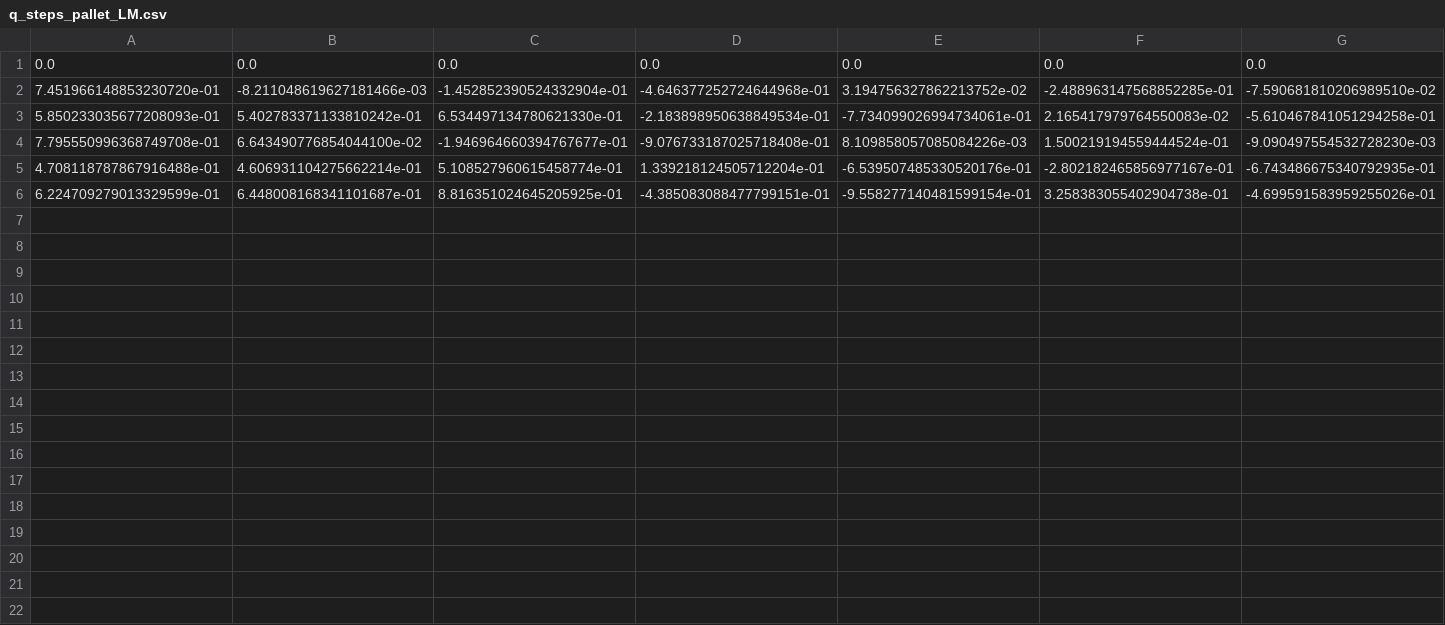
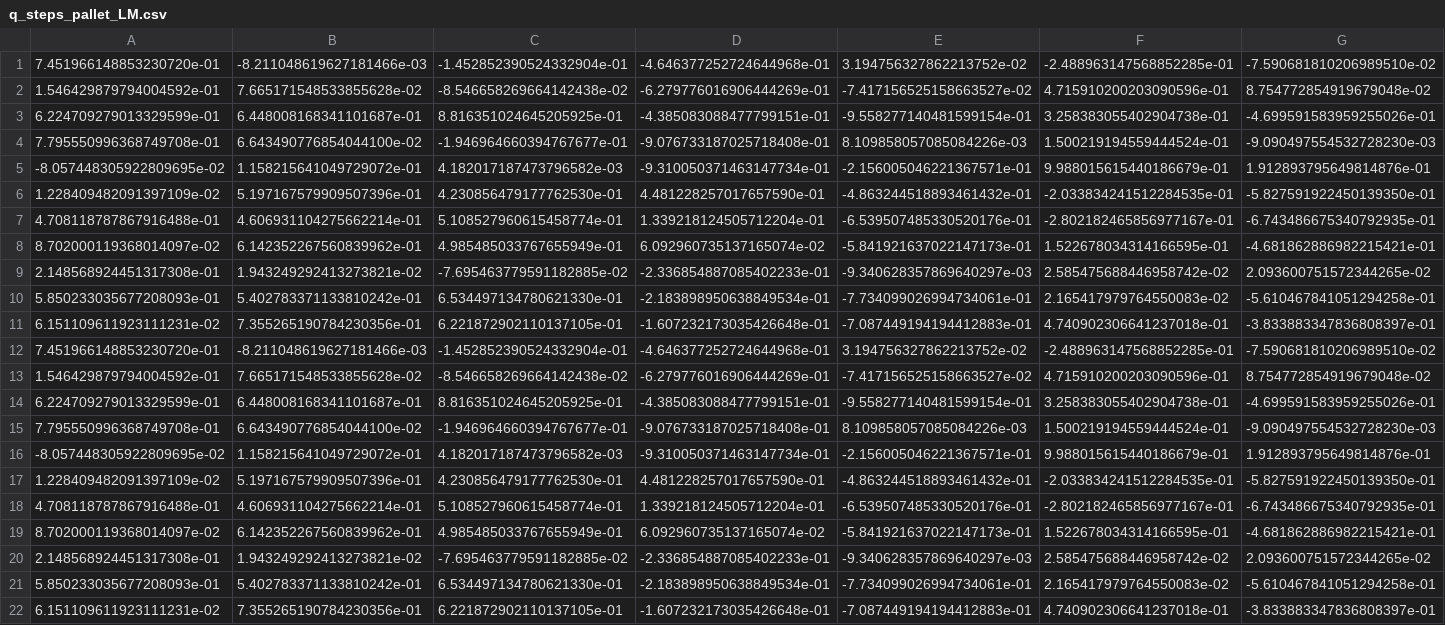
Before and after one commit to UARobotics-Lab/unitree_place_bricks, a CSV file: IK/q_steps_pallet_LM.csv, drawn as a sheet.

Commit message:
Ejecucion de rutina de ladrillos, se mueve en determinadas posiciones de pallet 1 a pallet 2 para recoger y dejar el ladrillo. Se agrega controlador y archivos .json y .csv para la ejecucion del codigo

```diff
--- a/IK/q_steps_pallet_LM.csv
+++ b/IK/q_steps_pallet_LM.csv
@@ -1,6 +1,22 @@
-0.0,0.0,0.0,0.0,0.0,0.0,0.0
 7.451966148853230720e-01,-8.211048619627181466e-03,-1.452852390524332904e-01,-4.646377252724644968e-01,3.194756327862213752e-02,-2.488963147568852285e-01,-7.590681810206989510e-02
+1.546429879794004592e-01,7.665171548533855628e-02,-8.546658269664142438e-02,-6.279776016906444269e-01,-7.417156525158663527e-02,4.715910200203090596e-01,8.754772854919679048e-02
+6.224709279013329599e-01,6.448008168341101687e-01,8.816351024645205925e-01,-4.385083088477799151e-01,-9.558277140481599154e-01,3.258383055402904738e-01,-4.699591583959255026e-01
+7.795550996368749708e-01,6.643490776854044100e-02,-1.946964660394767677e-01,-9.076733187025718408e-01,8.109858057085084226e-03,1.500219194559444524e-01,-9.090497554532728230e-03
+-8.057448305922809695e-02,1.158215641049729072e-01,4.182017187473796582e-03,-9.310050371463147734e-01,-2.156005046221367571e-01,9.988015615440186679e-01,1.912893795649814876e-01
+1.228409482091397109e-02,5.197167579909507396e-01,4.230856479177762530e-01,4.481228257017657590e-01,-4.863244518893461432e-01,-2.033834241512284535e-01,-5.827591922450139350e-01
+4.708118787867916488e-01,4.606931104275662214e-01,5.108527960615458774e-01,1.339218124505712204e-01,-6.539507485330520176e-01,-2.802182465856977167e-01,-6.743486675340792935e-01
+8.702000119368014097e-02,6.142352267560839962e-01,4.985485033767655949e-01,6.092960735137165074e-02,-5.841921637022147173e-01,1.522678034314166595e-01,-4.681862886982215421e-01
+2.148568924451317308e-01,1.943249292413273821e-02,-7.695463779591182885e-02,-2.336854887085402233e-01,-9.340628357869640297e-03,2.585475688446958742e-02,2.093600751572344265e-02
 5.850233035677208093e-01,5.402783371133810242e-01,6.534497134780621330e-01,-2.183898950638849534e-01,-7.734099026994734061e-01,2.165417979764550083e-02,-5.610467841051294258e-01
+6.151109611923111231e-02,7.355265190784230356e-01,6.221872902110137105e-01,-1.607232173035426648e-01,-7.087449194194412883e-01,4.740902306641237018e-01,-3.833883347836808397e-01
+7.451966148853230720e-01,-8.211048619627181466e-03,-1.452852390524332904e-01,-4.646377252724644968e-01,3.194756327862213752e-02,-2.488963147568852285e-01,-7.590681810206989510e-02
+1.546429879794004592e-01,7.665171548533855628e-02,-8.546658269664142438e-02,-6.279776016906444269e-01,-7.417156525158663527e-02,4.715910200203090596e-01,8.754772854919679048e-02
+6.224709279013329599e-01,6.448008168341101687e-01,8.816351024645205925e-01,-4.385083088477799151e-01,-9.558277140481599154e-01,3.258383055402904738e-01,-4.699591583959255026e-01
 7.795550996368749708e-01,6.643490776854044100e-02,-1.946964660394767677e-01,-9.076733187025718408e-01,8.109858057085084226e-03,1.500219194559444524e-01,-9.090497554532728230e-03
+-8.057448305922809695e-02,1.158215641049729072e-01,4.182017187473796582e-03,-9.310050371463147734e-01,-2.156005046221367571e-01,9.988015615440186679e-01,1.912893795649814876e-01
+1.228409482091397109e-02,5.197167579909507396e-01,4.230856479177762530e-01,4.481228257017657590e-01,-4.863244518893461432e-01,-2.033834241512284535e-01,-5.827591922450139350e-01
 4.708118787867916488e-01,4.606931104275662214e-01,5.108527960615458774e-01,1.339218124505712204e-01,-6.539507485330520176e-01,-2.802182465856977167e-01,-6.743486675340792935e-01
-6.224709279013329599e-01,6.448008168341101687e-01,8.816351024645205925e-01,-4.385083088477799151e-01,-9.558277140481599154e-01,3.258383055402904738e-01,-4.699591583959255026e-01
+8.702000119368014097e-02,6.142352267560839962e-01,4.985485033767655949e-01,6.092960735137165074e-02,-5.841921637022147173e-01,1.522678034314166595e-01,-4.681862886982215421e-01
+2.148568924451317308e-01,1.943249292413273821e-02,-7.695463779591182885e-02,-2.336854887085402233e-01,-9.340628357869640297e-03,2.585475688446958742e-02,2.093600751572344265e-02
+5.850233035677208093e-01,5.402783371133810242e-01,6.534497134780621330e-01,-2.183898950638849534e-01,-7.734099026994734061e-01,2.165417979764550083e-02,-5.610467841051294258e-01
+6.151109611923111231e-02,7.355265190784230356e-01,6.221872902110137105e-01,-1.607232173035426648e-01,-7.087449194194412883e-01,4.740902306641237018e-01,-3.833883347836808397e-01
```
Also changed, not shown: 2 other files.
